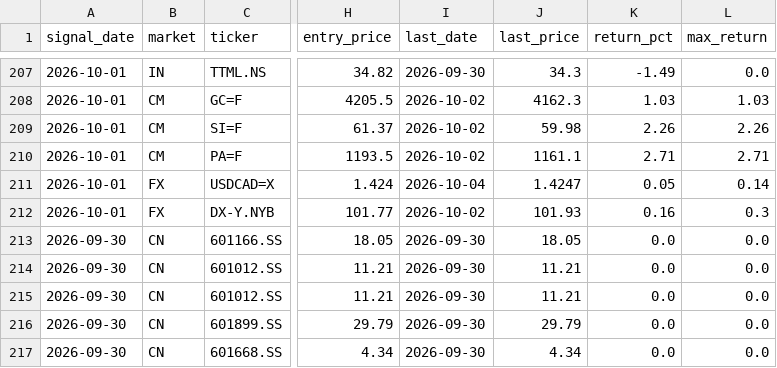
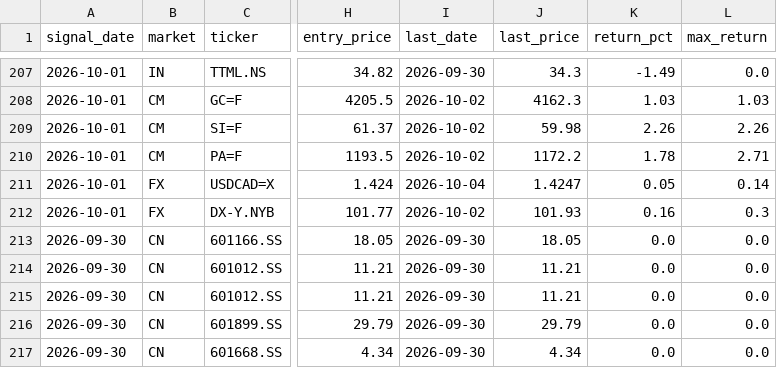
Before and after one commit to hsalehi10087/stock-scanner, a CSV file: signals_history.csv, drawn as a sheet; only a part is shown, gaps mark what is left out; the diff names each change by its address in the sheet, - before the commit and + after, or states it on an @@ line.

```diff
--- a/signals_history.csv
+++ b/signals_history.csv
-J210 (last_price): 1161.1
+J210 (last_price): 1172.2
-K210 (return_pct): 2.71
+K210 (return_pct): 1.78
```
